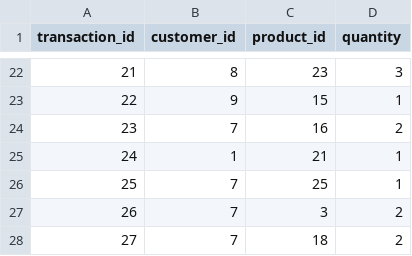
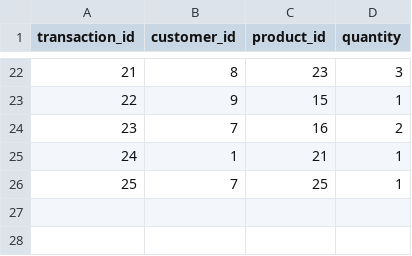
Before and after one commit to Toochi123/student-database, a CSV file: transactions.csv, drawn as a sheet; only a part is shown, gaps mark what is left out.

Commit message:
Update transactions.csv

```diff
--- a/transactions.csv
+++ b/transactions.csv
@@ -26,3 +26 @@ transaction_id,customer_id,product_id,quantity
 25,7,25,1
-26,7,3,2
-27,7,18,2
```
